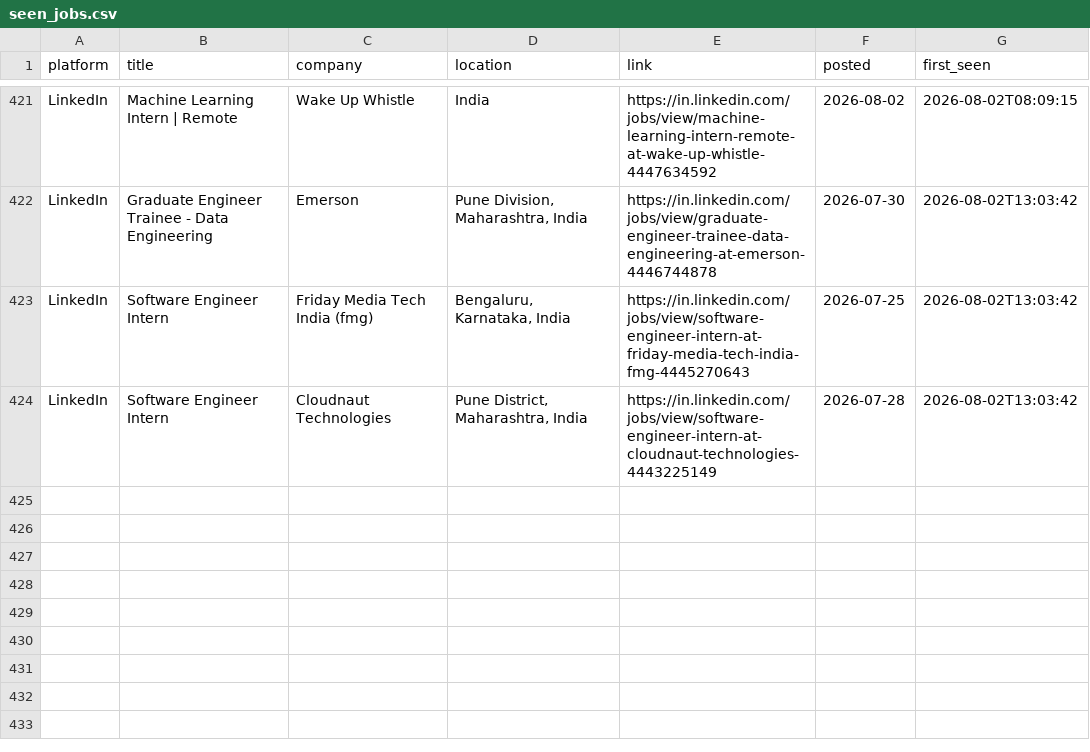
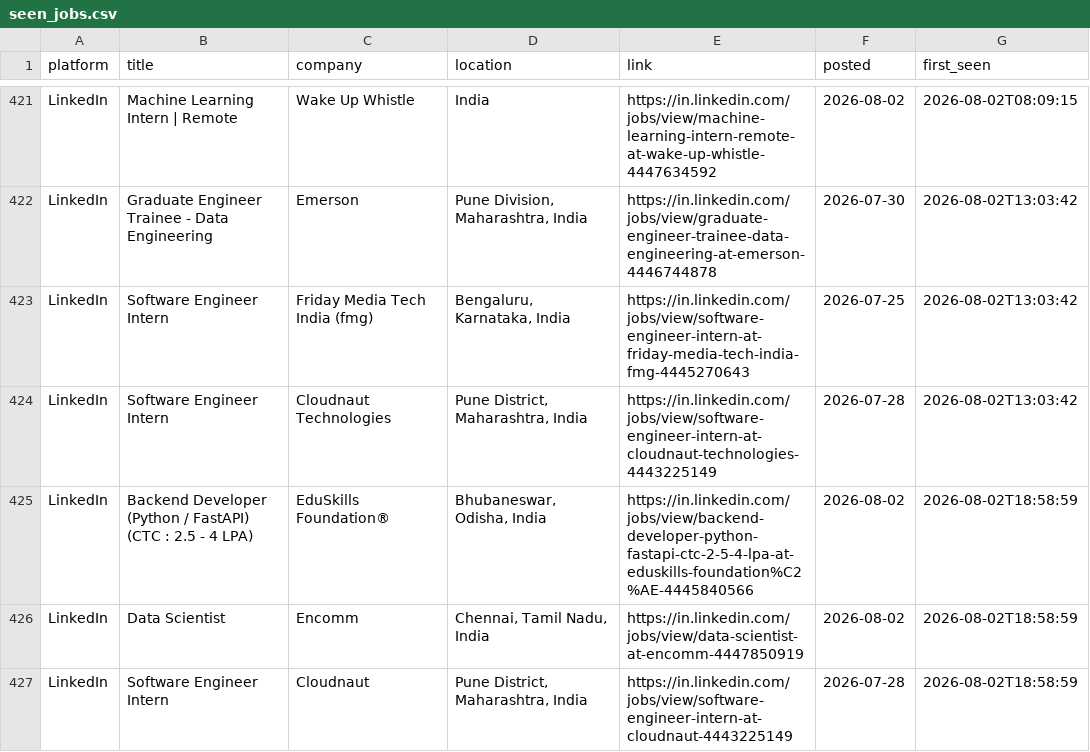
Before and after one commit to Kapilprajapat234/job-alert-bot, a CSV file: data/seen_jobs.csv, drawn as a sheet; only a part is shown, gaps mark what is left out; the diff names each change by its address in the sheet, - before the commit and + after, or states it on an @@ line.

```diff
--- a/data/seen_jobs.csv
+++ b/data/seen_jobs.csv
+row 425: LinkedIn | Backend Developer (Python / FastAPI) (CTC : 2.5 - 4 LPA) | EduSkills Foundation® | Bhubaneswar, Odisha, India | https://in.linkedin.com/jobs/view/backend-developer-python-fastapi-ctc-2-5-4-lpa-at-eduskills-foundation%C2%AE-4445840566 | 2026-08-02 | 2026-08-02T18:58:59
+row 426: LinkedIn | Data Scientist | Encomm | Chennai, Tamil Nadu, India | https://in.linkedin.com/jobs/view/data-scientist-at-encomm-4447850919 | 2026-08-02 | 2026-08-02T18:58:59
+row 427: LinkedIn | Software Engineer Intern | Cloudnaut | Pune District, Maharashtra, India | https://in.linkedin.com/jobs/view/software-engineer-intern-at-cloudnaut-4443225149 | 2026-07-28 | 2026-08-02T18:58:59
```
Also changed, not shown: data/new_jobs_latest_run.csv, 1 other file.
